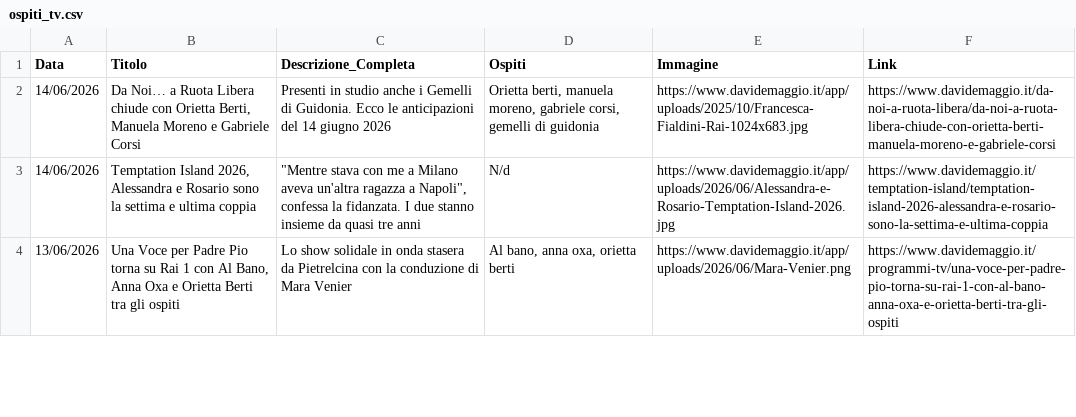
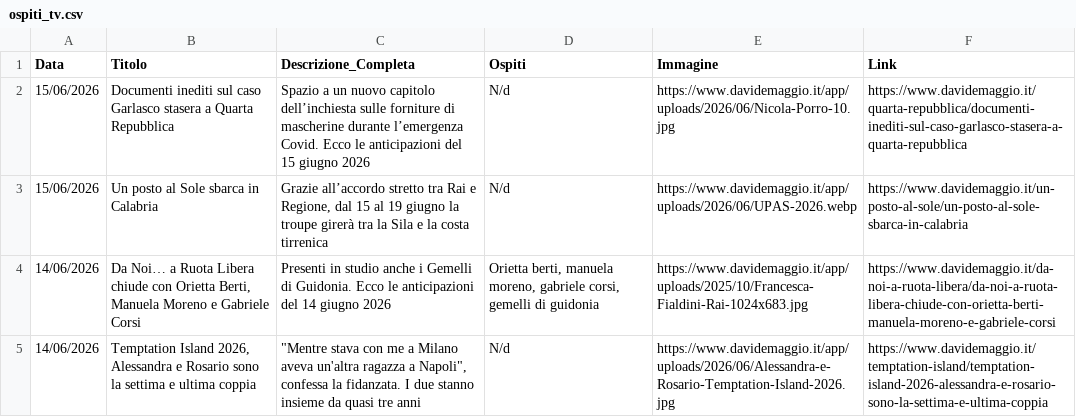
Before and after one commit to NVPasetti/strumenti_editoria_nvp, a CSV file: ospiti_tv.csv, drawn as a sheet; only a part is shown; the shorter side is filled out with more unchanged rows; the diff names each change by its address in the sheet, - before the commit and + after, or states it on an @@ line.

```diff
--- a/ospiti_tv.csv
+++ b/ospiti_tv.csv
+row 2: 15/06/2026 | Documenti inediti sul caso Garlasco stasera a Quarta Repubblica | Spazio a un nuovo capitolo dell’inchiesta sulle forniture di mascherine durante l’emergenza Covid. Ecco le anticipazioni del 15 giugno 2026 | N/d | https://www.davidemaggio.it/app/uploads/2026/06/Nicola-Porro-10.jpg | https://www.davidemaggio.it/quarta-repubblica/documenti-inediti-sul-caso-garlasco-stasera-a-quarta-repubblica
+row 3: 15/06/2026 | Un posto al Sole sbarca in Calabria | Grazie all’accordo stretto tra Rai e Regione, dal 15 al 19 giugno la troupe girerà tra la Sila e la costa tirrenica | N/d | https://www.davidemaggio.it/app/uploads/2026/06/UPAS-2026.webp | https://www.davidemaggio.it/un-posto-al-sole/un-posto-al-sole-sbarca-in-calabria
```
